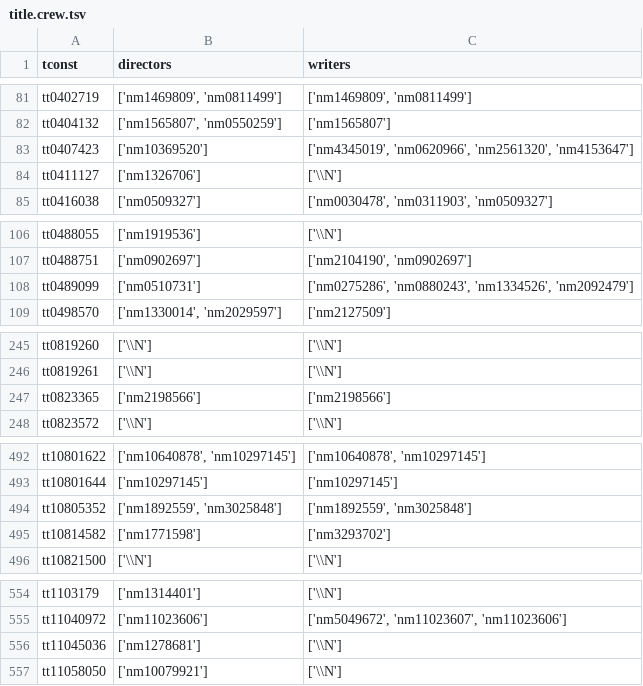
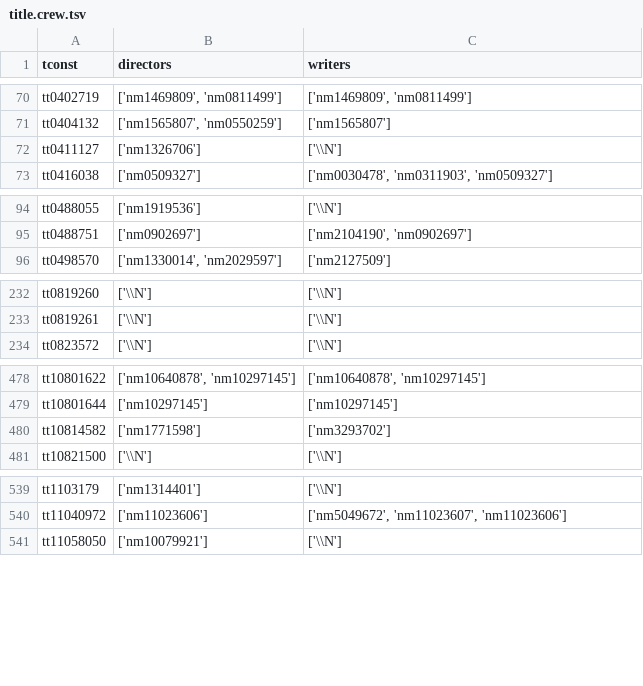
Before and after one commit to CluedIn-io/CluedIn.Crawling.IMDb, a TSV file: src/IMDb.Infrastructure/tsv/title.crew.tsv, drawn as a sheet; only a part is shown, gaps mark what is left out; the diff covers the shown part only.

```diff
--- a/src/IMDb.Infrastructure/tsv/title.crew.tsv
+++ b/src/IMDb.Infrastructure/tsv/title.crew.tsv
@@ -82,3 +71,2 @@ tt0402719	['nm1469809', 'nm0811499']	['nm1469809', 'nm0811499']
 tt0404132	['nm1565807', 'nm0550259']	['nm1565807']
-tt0407423	['nm10369520']	['nm4345019', 'nm0620966', 'nm2561320', 'nm4153647']
 tt0411127	['nm1326706']	['\\N']
@@ -107,3 +95,2 @@ tt0488055	['nm1919536']	['\\N']
 tt0488751	['nm0902697']	['nm2104190', 'nm0902697']
-tt0489099	['nm0510731']	['nm0275286', 'nm0880243', 'nm1334526', 'nm2092479']
 tt0498570	['nm1330014', 'nm2029597']	['nm2127509']
@@ -246,3 +233,2 @@ tt0819260	['\\N']	['\\N']
 tt0819261	['\\N']	['\\N']
-tt0823365	['nm2198566']	['nm2198566']
 tt0823572	['\\N']	['\\N']
@@ -493,3 +479,2 @@ tt10801622	['nm10640878', 'nm10297145']	['nm10640878', 'nm10297145']
 tt10801644	['nm10297145']	['nm10297145']
-tt10805352	['nm1892559', 'nm3025848']	['nm1892559', 'nm3025848']
 tt10814582	['nm1771598']	['nm3293702']
@@ -555,3 +540,2 @@ tt1103179	['nm1314401']	['\\N']
 tt11040972	['nm11023606']	['nm5049672', 'nm11023607', 'nm11023606']
-tt11045036	['nm1278681']	['\\N']
 tt11058050	['nm10079921']	['\\N']
```
Also changed, not shown: 35 removed rows elsewhere in this file, src/IMDb.Infrastructure/tsv/name.basics.tsv, src/IMDb.Infrastructure/tsv/title.basics.tsv, 9 other files.
